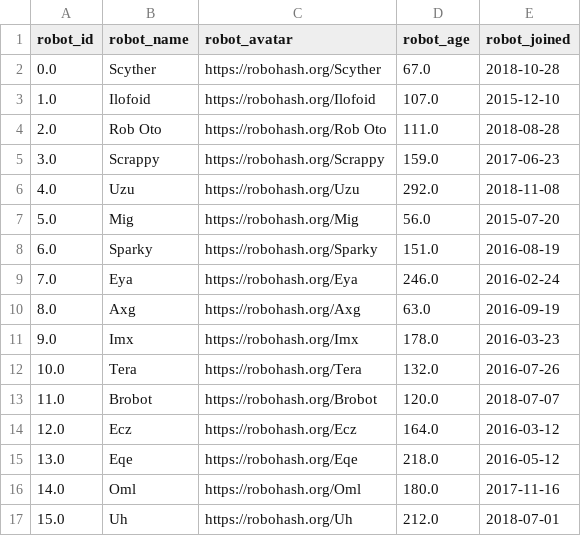
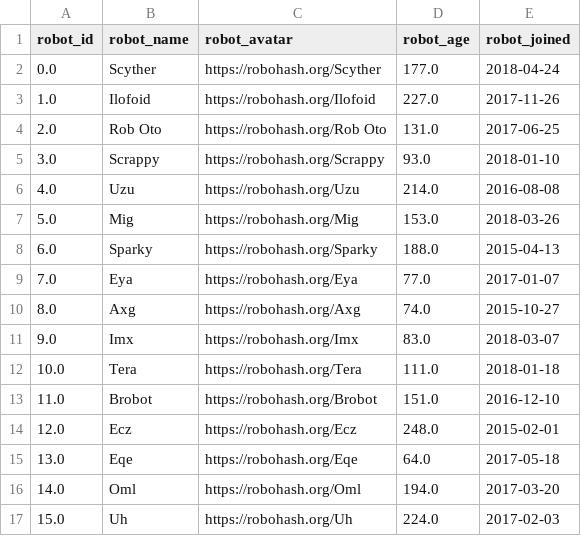
Before and after one commit to danielc92/flask_robot_forum, a CSV file: notebooks/forum-data/robots.csv, drawn as a sheet; only a part is shown; the diff covers the shown part only.

```diff
--- a/notebooks/forum-data/robots.csv
+++ b/notebooks/forum-data/robots.csv
@@ -1,17 +1,17 @@
 robot_id|robot_name|robot_avatar|robot_age|robot_joined
-0.0|Scyther|https://robohash.org/Scyther|67.0|2018-10-28
-1.0|Ilofoid|https://robohash.org/Ilofoid|107.0|2015-12-10
-2.0|Rob Oto|https://robohash.org/Rob Oto|111.0|2018-08-28
-3.0|Scrappy|https://robohash.org/Scrappy|159.0|2017-06-23
-4.0|Uzu|https://robohash.org/Uzu|292.0|2018-11-08
-5.0|Mig|https://robohash.org/Mig|56.0|2015-07-20
-6.0|Sparky|https://robohash.org/Sparky|151.0|2016-08-19
-7.0|Eya|https://robohash.org/Eya|246.0|2016-02-24
-8.0|Axg|https://robohash.org/Axg|63.0|2016-09-19
-9.0|Imx|https://robohash.org/Imx|178.0|2016-03-23
-10.0|Tera|https://robohash.org/Tera|132.0|2016-07-26
-11.0|Brobot|https://robohash.org/Brobot|120.0|2018-07-07
-12.0|Ecz|https://robohash.org/Ecz|164.0|2016-03-12
-13.0|Eqe|https://robohash.org/Eqe|218.0|2016-05-12
-14.0|Oml|https://robohash.org/Oml|180.0|2017-11-16
-15.0|Uh|https://robohash.org/Uh|212.0|2018-07-01
+0.0|Scyther|https://robohash.org/Scyther|177.0|2018-04-24
+1.0|Ilofoid|https://robohash.org/Ilofoid|227.0|2017-11-26
+2.0|Rob Oto|https://robohash.org/Rob Oto|131.0|2017-06-25
+3.0|Scrappy|https://robohash.org/Scrappy|93.0|2018-01-10
+4.0|Uzu|https://robohash.org/Uzu|214.0|2016-08-08
+5.0|Mig|https://robohash.org/Mig|153.0|2018-03-26
+6.0|Sparky|https://robohash.org/Sparky|188.0|2015-04-13
+7.0|Eya|https://robohash.org/Eya|77.0|2017-01-07
+8.0|Axg|https://robohash.org/Axg|74.0|2015-10-27
+9.0|Imx|https://robohash.org/Imx|83.0|2018-03-07
+10.0|Tera|https://robohash.org/Tera|111.0|2018-01-18
+11.0|Brobot|https://robohash.org/Brobot|151.0|2016-12-10
+12.0|Ecz|https://robohash.org/Ecz|248.0|2015-02-01
+13.0|Eqe|https://robohash.org/Eqe|64.0|2017-05-18
+14.0|Oml|https://robohash.org/Oml|194.0|2017-03-20
+15.0|Uh|https://robohash.org/Uh|224.0|2017-02-03
```
Also changed, not shown: 50 edited cells elsewhere in this file, notebooks/forum-data/comments.csv, 4 other files.
